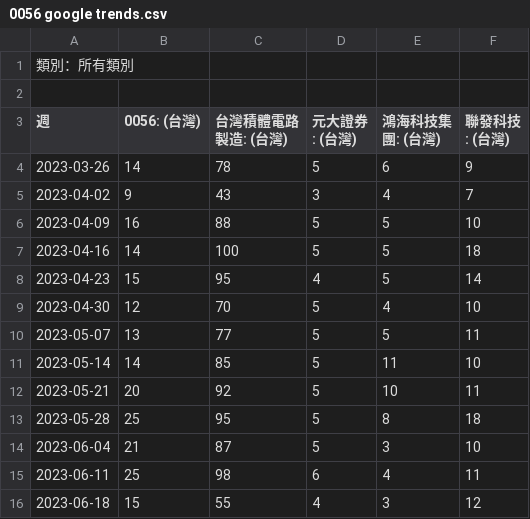
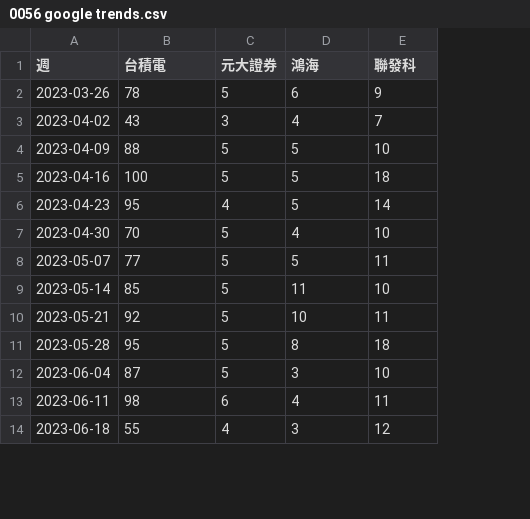
Before and after one commit to tingcodingwinner/stock1, a CSV file: 0056 google trends.csv, drawn as a sheet; only a part is shown; removed rows and columns are numbered as before the commit, all else as after; the diff names each change by its address in the sheet, - before the commit and + after, or states it on an @@ line.

```diff
--- a/0056 google trends.csv
+++ b/0056 google trends.csv
-column B (0056: (台灣)), rows 4-16: 14 | 9 | 16 | 14 | 15 | 12 | 13 | 14 | 20 | 25 | 21 | 25 | 15
-row 1: 類別：所有類別
-row 2: (empty)
-B1: 台灣積體電路製造: (台灣)
+B1: 台積電
-C1: 元大證券: (台灣)
+C1: 元大證券
-D1: 鴻海科技集團: (台灣)
+D1: 鴻海
-E1: 聯發科技: (台灣)
+E1: 聯發科
```
Also changed, not shown: 19 other files.
